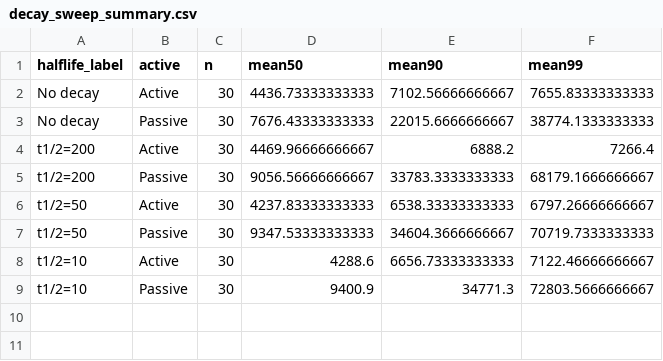
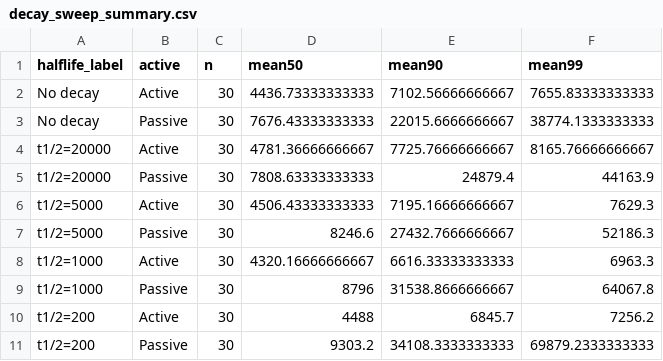
Before and after one commit to kachergis/active-zipf, a CSV file: corpusXSL/analysis/decay_sweep_summary.csv, drawn as a sheet.

Commit message:
Recalibrate decay sweep half-lives; share y-axis across facet panels
The decay_sweep figure's three "decay present" panels (t1/2=200/50/10) were
visually indistinguishable -- caught by inspection, then confirmed
numerically: at C=10, a=1, passive, 97% of words have an expected revisit
gap exceeding 200 episodes (the rarest word's is ~7,485), so all three
originally-tested half-lives were deep in the same "guess almost always
decays before the next visit" regime. Recalibrated to {20000, 5000, 1000,
200}, spanning below and above the actual revisit-gap distribution instead
of guessing at values. Result is a real, smooth dose-response gradient
(passive: 38,774 -> 44,164 -> 52,186 -> 64,068 -> 69,880 episodes to 99% as
half-life shortens; active stays flat throughout) -- a better and more
informative finding than the original step-function-looking result, though
the qualitative conclusion (forgetting widens rather than narrows the
active/passive gap) is unchanged. Updated the "Does the advantage survive
forgetting?" prose, the Discussion's "Fourth" paragraph, and the figure
caption to match; replaced "severity doesn't matter much" (an artifact of
the original miscalibration) with the actual graded story.

Also removed scales="free_y" from exponent_sensitivity.pdf and both
choice_k_sweep*.pdf figures so panels within each share a y-axis -- makes
true relative magnitude differences between models/conditions visible at a
glance (e.g. eliminative's worst case dwarfing guess-test's) rather than
each panel independently rescaling to fill its own space.

```diff
--- a/corpusXSL/analysis/decay_sweep_summary.csv
+++ b/corpusXSL/analysis/decay_sweep_summary.csv
@@ -3,7 +3,9 @@
 "No decay","Passive",30,7676.43333333333,22015.6666666667,38774.1333333333
-"t1/2=200","Active",30,4469.96666666667,6888.2,7266.4
-"t1/2=200","Passive",30,9056.56666666667,33783.3333333333,68179.1666666667
-"t1/2=50","Active",30,4237.83333333333,6538.33333333333,6797.26666666667
-"t1/2=50","Passive",30,9347.53333333333,34604.3666666667,70719.7333333333
-"t1/2=10","Active",30,4288.6,6656.73333333333,7122.46666666667
-"t1/2=10","Passive",30,9400.9,34771.3,72803.5666666667
+"t1/2=20000","Active",30,4781.36666666667,7725.76666666667,8165.76666666667
+"t1/2=20000","Passive",30,7808.63333333333,24879.4,44163.9
+"t1/2=5000","Active",30,4506.43333333333,7195.16666666667,7629.3
+"t1/2=5000","Passive",30,8246.6,27432.7666666667,52186.3
+"t1/2=1000","Active",30,4320.16666666667,6616.33333333333,6963.3
+"t1/2=1000","Passive",30,8796,31538.8666666667,64067.8
+"t1/2=200","Active",30,4488,6845.7,7256.2
+"t1/2=200","Passive",30,9303.2,34108.3333333333,69879.2333333333
```
Also changed, not shown: 12 other files.
